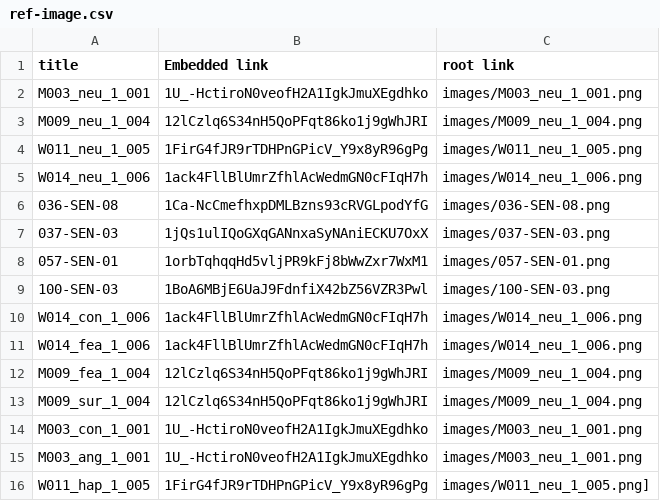
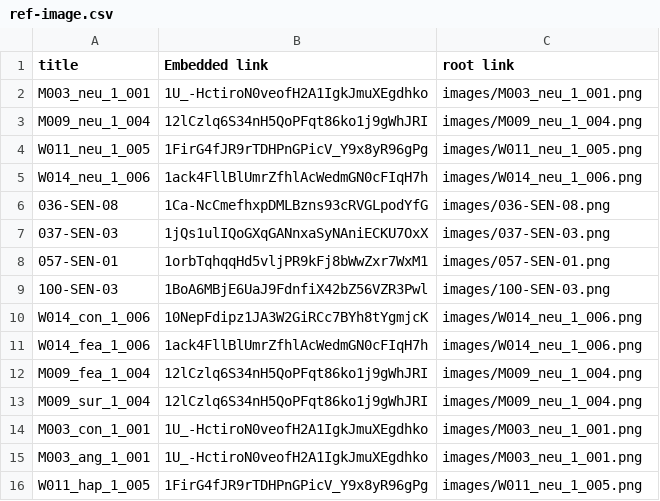
Before and after one commit to chacorp/userstudy, a CSV file: ref-image.csv, drawn as a sheet.

Commit message:
typo

```diff
--- a/ref-image.csv
+++ b/ref-image.csv
@@ -9,3 +9,3 @@ W014_neu_1_006,1ack4FllBlUmrZfhlAcWedmGN0cFIqH7h,images/W014_neu_1_006.png
 100-SEN-03,1BoA6MBjE6UaJ9FdnfiX42bZ56VZR3Pwl,images/100-SEN-03.png
-W014_con_1_006,1ack4FllBlUmrZfhlAcWedmGN0cFIqH7h,images/W014_neu_1_006.png
+W014_con_1_006,10NepFdipz1JA3W2GiRCc7BYh8tYgmjcK,images/W014_neu_1_006.png
 W014_fea_1_006,1ack4FllBlUmrZfhlAcWedmGN0cFIqH7h,images/W014_neu_1_006.png
@@ -15,2 +15,2 @@ M003_con_1_001,1U_-HctiroN0veofH2A1IgkJmuXEgdhko,images/M003_neu_1_001.png
 M003_ang_1_001,1U_-HctiroN0veofH2A1IgkJmuXEgdhko,images/M003_neu_1_001.png
-W011_hap_1_005,1FirG4fJR9rTDHPnGPicV_Y9x8yR96gPg,images/W011_neu_1_005.png]
+W011_hap_1_005,1FirG4fJR9rTDHPnGPicV_Y9x8yR96gPg,images/W011_neu_1_005.png
```
